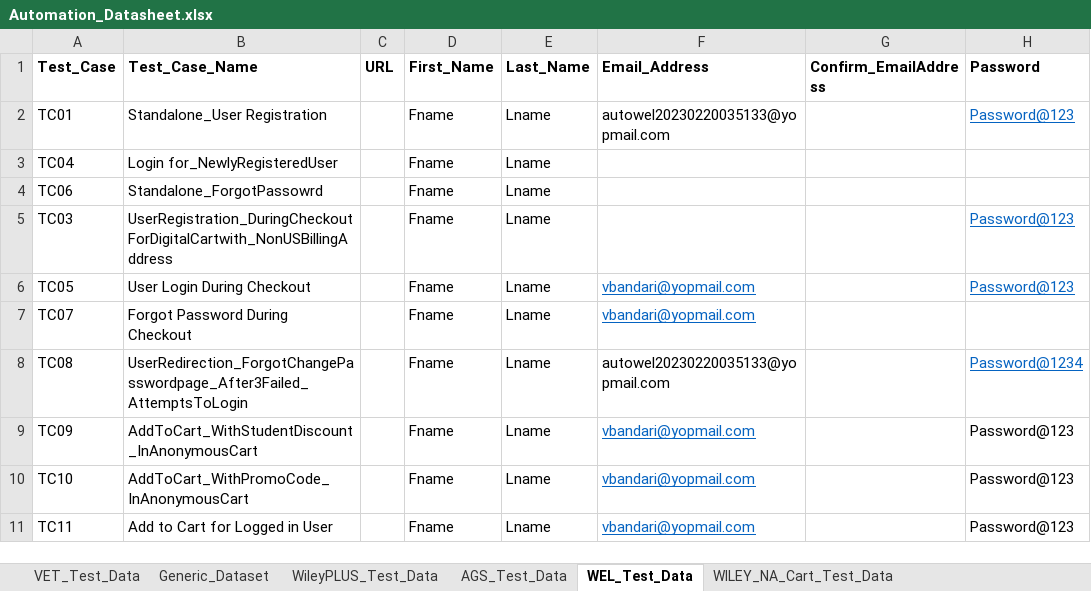
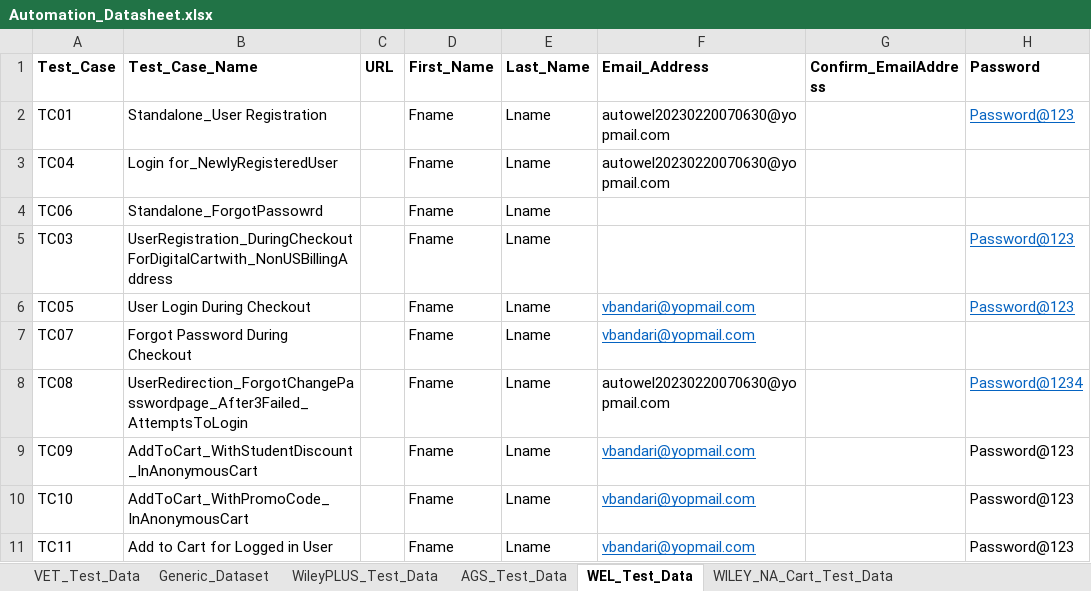
Before and after one commit to gsaha99/Ecommerce_QA, an Excel workbook: Test Data/Automation_Datasheet.xlsx, sheet WEL_Test_Data, drawn as a sheet; only a part is shown; values as stored, in another font and other column widths than the file's, no borders; the diff names each change by its address in the sheet, - before the commit and + after, or states it on an @@ line.

```diff
--- a/Test Data/Automation_Datasheet.xlsx (sheet WEL_Test_Data)
+++ b/Test Data/Automation_Datasheet.xlsx (sheet WEL_Test_Data)
-F2 (Email_Address): autowel20230220035133@yopmail.com
+F2 (Email_Address): autowel20230220070630@yopmail.com
-F3 (Email_Address): (empty)
+F3 (Email_Address): autowel20230220070630@yopmail.com
-F8 (Email_Address): autowel20230220035133@yopmail.com
+F8 (Email_Address): autowel20230220070630@yopmail.com
```
Also changed, not shown: 23 other files.
